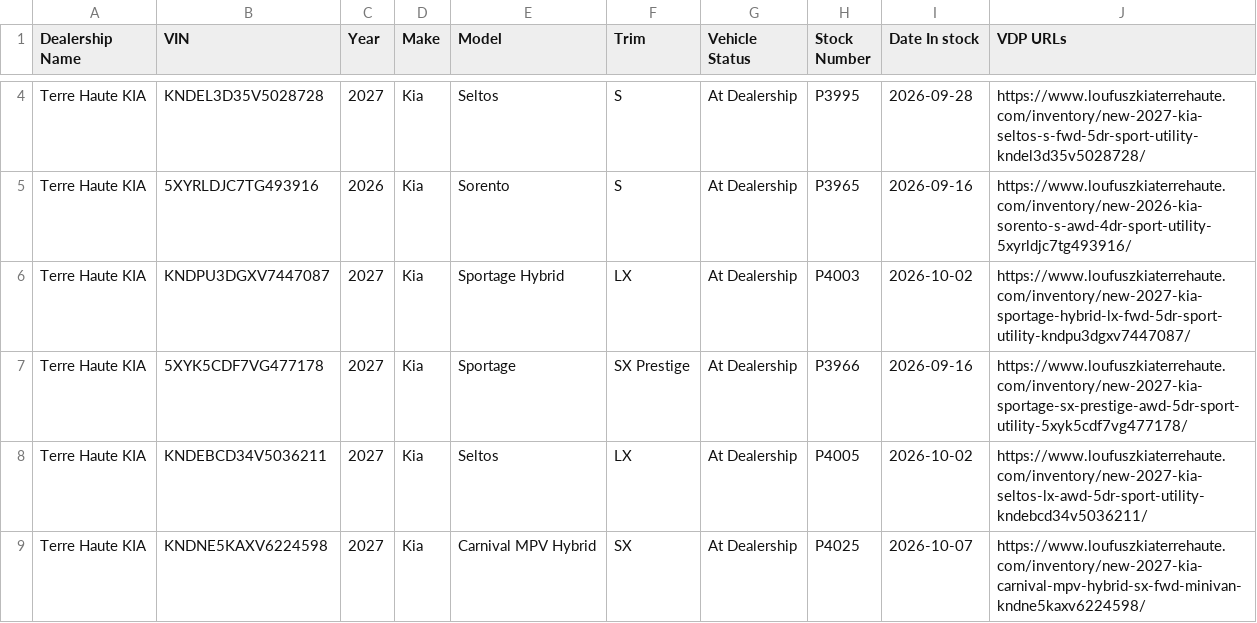
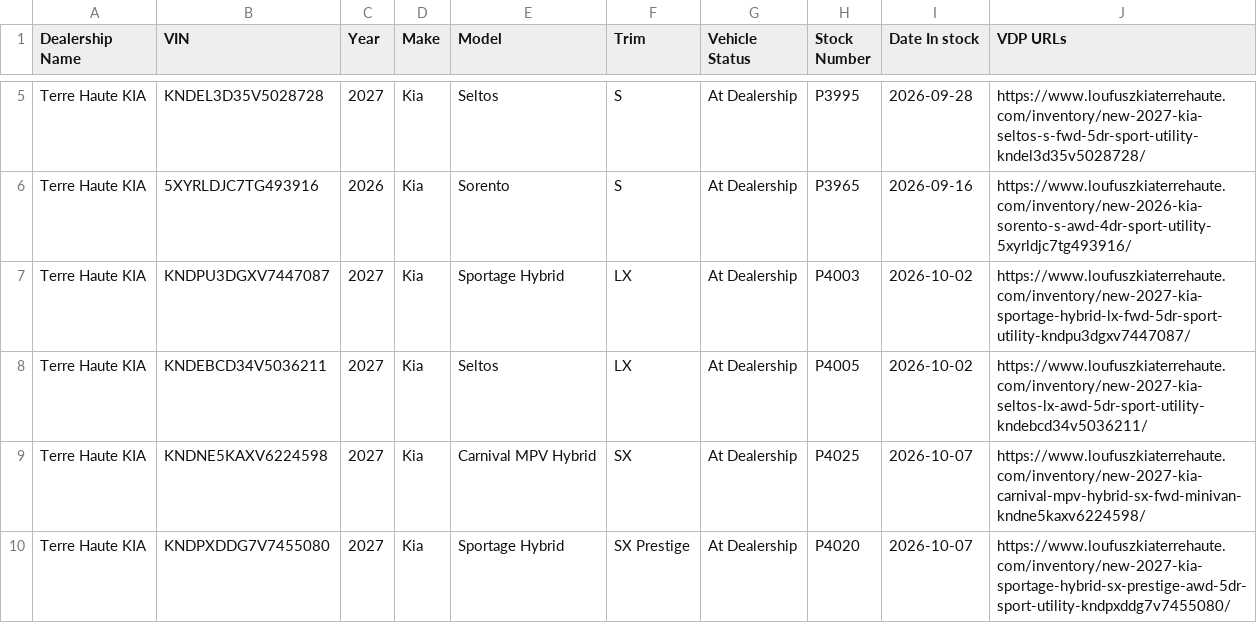
Before and after one commit to JnuruFusz/-lou-fusz-2027-model-pipeline, a CSV file: data/TerreHauteKIA.csv, drawn as a sheet; only a part is shown, gaps mark what is left out; the shorter side is filled out with more unchanged rows; the diff covers the shown part only.

```diff
--- a/data/TerreHauteKIA.csv
+++ b/data/TerreHauteKIA.csv
@@ -6,3 +7,2 @@
 "Terre Haute KIA",KNDPU3DGXV7447087,2027,Kia,"Sportage Hybrid",LX,"At Dealership",P4003,2026-10-02,https://www.loufuszkiaterrehaute.com/inventory/new-2027-kia-sportage-hybrid-lx-fwd-5dr-sport-utility-kndpu3dgxv7447087/
-"Terre Haute KIA",5XYK5CDF7VG477178,2027,Kia,Sportage,"SX Prestige","At Dealership",P3966,2026-09-16,https://www.loufuszkiaterrehaute.com/inventory/new-2027-kia-sportage-sx-prestige-awd-5dr-sport-utility-5xyk5cdf7vg477178/
 "Terre Haute KIA",KNDEBCD34V5036211,2027,Kia,Seltos,LX,"At Dealership",P4005,2026-10-02,https://www.loufuszkiaterrehaute.com/inventory/new-2027-kia-seltos-lx-awd-5dr-sport-utility-kndebcd34v5036211/
```
Also changed, not shown: 7 added rows, 1 removed row, 49 moved rows and 16 edited cells elsewhere in this file, data/FuszCDJRF.csv, data/FuszChevrolet.csv, 13 other files.
